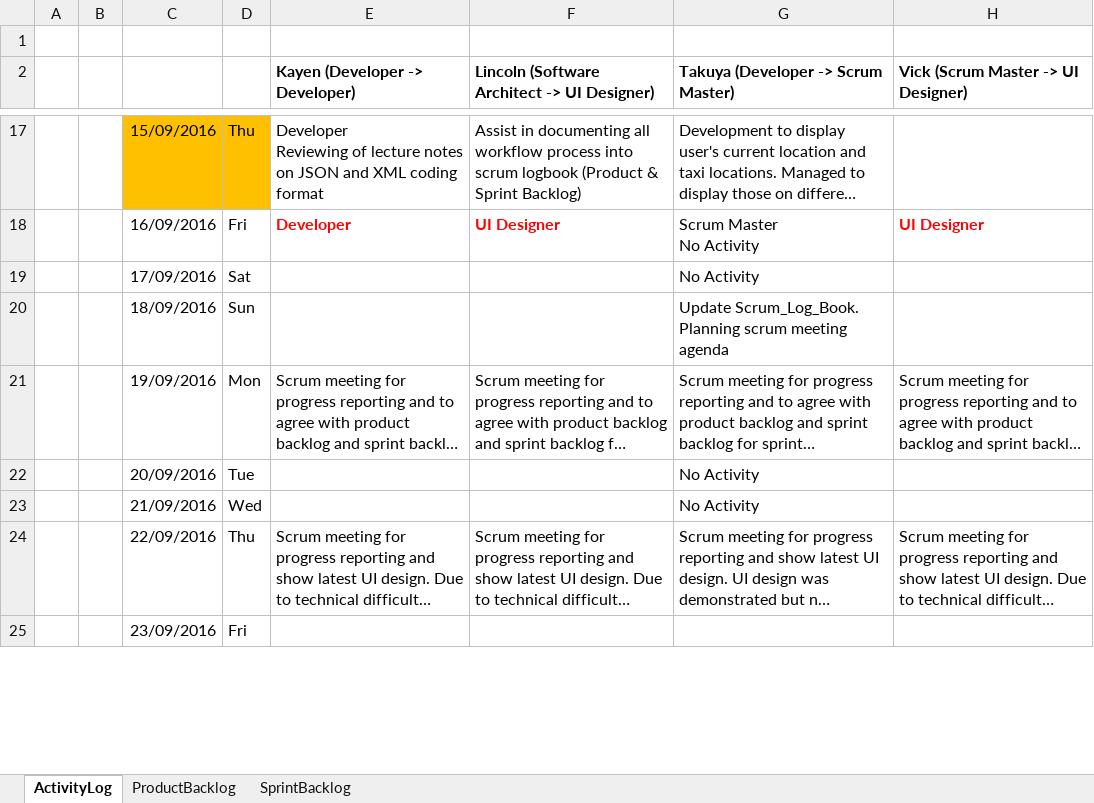
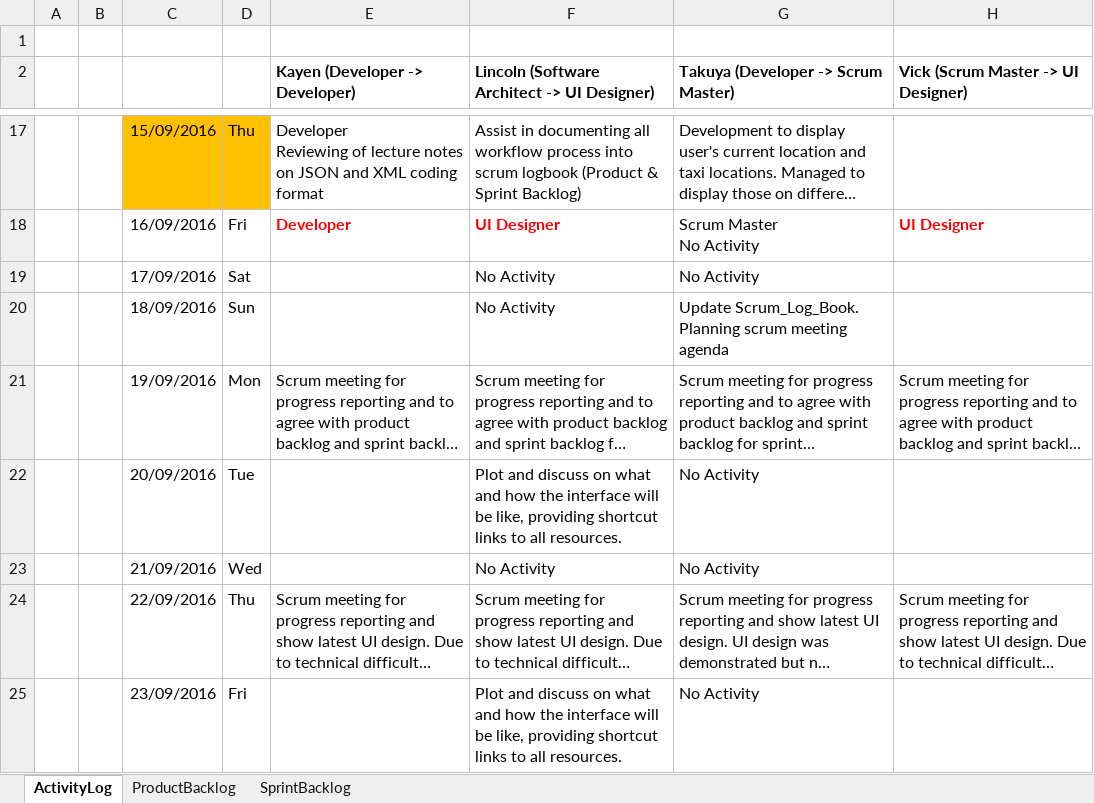
Before and after one commit to tiwagaki/rad_assignment2, an Excel workbook: Scrum_Log_Book.xlsx, sheet ActivityLog, drawn as a sheet; only a part is shown, gaps mark what is left out; long unchanged cells end in …; values as stored, in another font and other column widths than the file's, no borders; charts and pictures not drawn; the diff covers the shown part only; the diff names each change by its address in the sheet, - before the commit and + after, or states it on an @@ line.

```diff
--- a/Scrum_Log_Book.xlsx (sheet ActivityLog)
+++ b/Scrum_Log_Book.xlsx (sheet ActivityLog)
-F19:F20: (empty)
+F19:F20: No Activity
-F22: (empty)
+F22: Plot and discuss on what and how the interface will be like, providing shortcut links to all resources.
-F23: (empty)
+F23: No Activity
-F25: (empty)
+F25: Plot and discuss on what and how the interface will be like, providing shortcut links to all resources.
-G25: (empty)
+G25: No Activity
```
Also changed, not shown: 13 edited cells and cell formats elsewhere in this sheet, sheet SprintBacklog, sheet ProductBacklog, charts or pictures.
